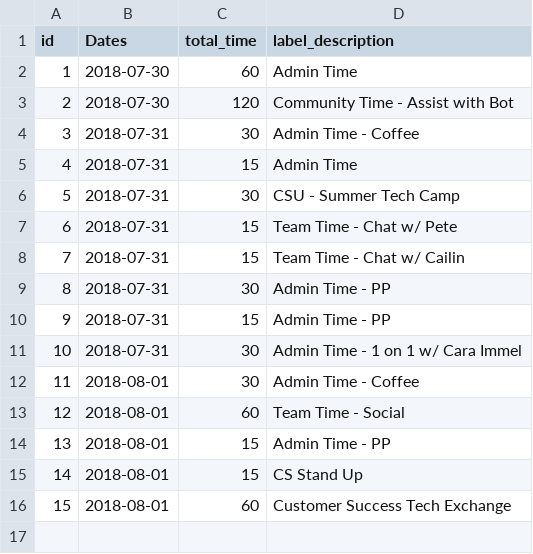
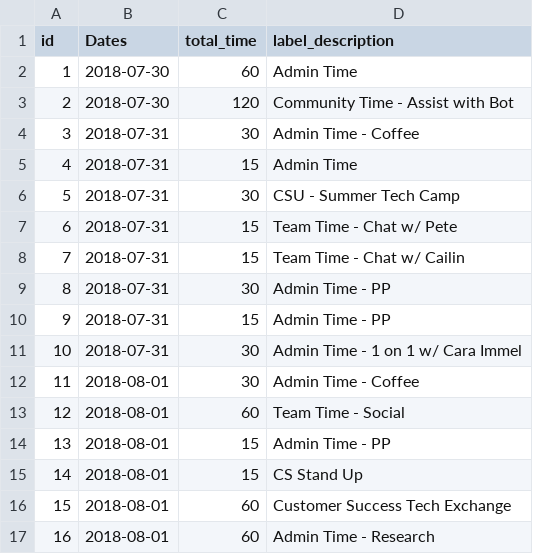
Before and after one commit to elchulito88/TaskManager, a CSV file: files/metrics.csv, drawn as a sheet.

```diff
--- a/files/metrics.csv
+++ b/files/metrics.csv
@@ -16 +16,2 @@ id,Dates,total_time,label_description
 15,2018-08-01,60,Customer Success Tech Exchange
+16,2018-08-01,60,Admin Time - Research
```
Also changed, not shown: 7 other files.
